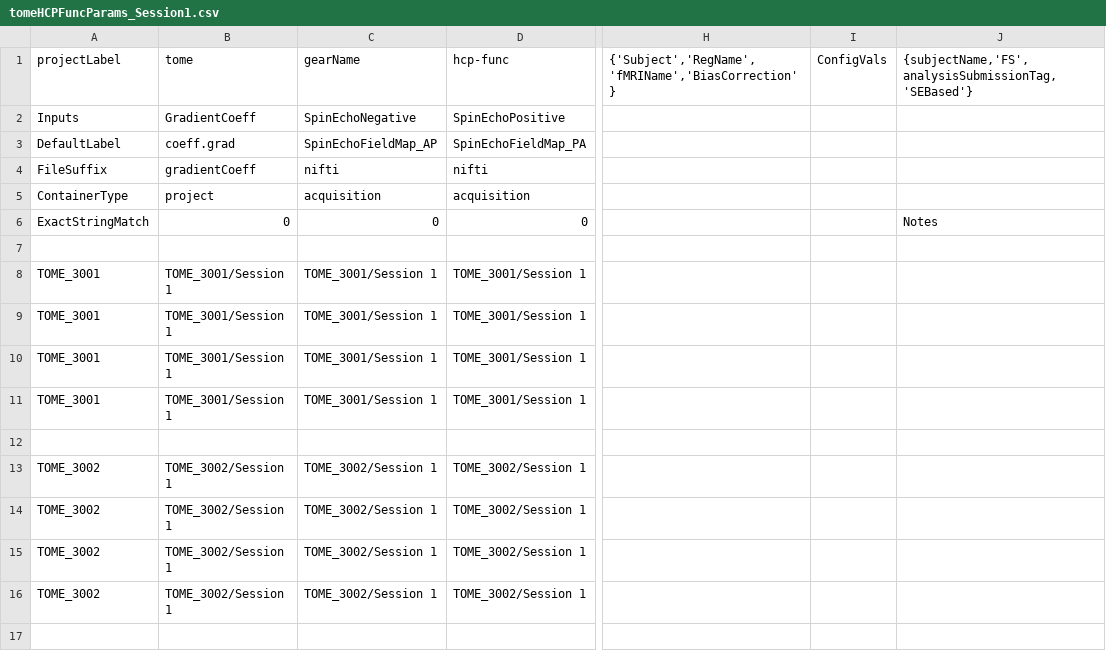
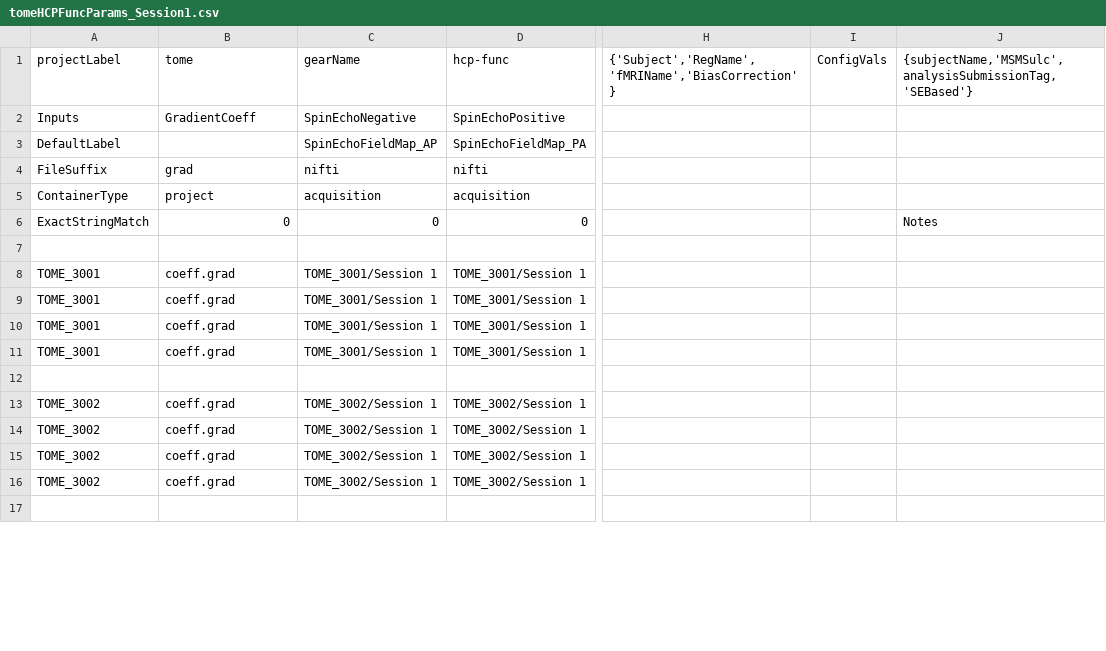
Before and after one commit to gkaguirrelab/mriTOMEAnalysis, a CSV file: code/submitGears/tomeHCPFuncParams_Session1.csv, drawn as a sheet; only a part is shown, gaps mark what is left out; the diff covers the shown part only; the diff names each change by its address in the sheet, - before the commit and + after, or states it on an @@ line.

```diff
--- a/code/submitGears/tomeHCPFuncParams_Session1.csv
+++ b/code/submitGears/tomeHCPFuncParams_Session1.csv
-J1: {subjectName,'FS',analysisSubmissionTag,'SEBased'}
+J1: {subjectName,'MSMSulc',analysisSubmissionTag,'SEBased'}
-B3 (tome): coeff.grad
+B3 (tome): (empty)
-B4 (tome): gradientCoeff
+B4 (tome): grad
-B8:B11 (tome): TOME_3001/Session 1
+B8:B11 (tome): coeff.grad
-B13:B16 (tome): TOME_3002/Session 1
+B13:B16 (tome): coeff.grad
```
Also changed, not shown: 155 edited cells elsewhere in this file, code/submitGears/tomeHCPFuncICAFIX_Session1.csv, code/submitGears/tomeHCPFuncICAFIX_Session2.csv, 2 other files.
